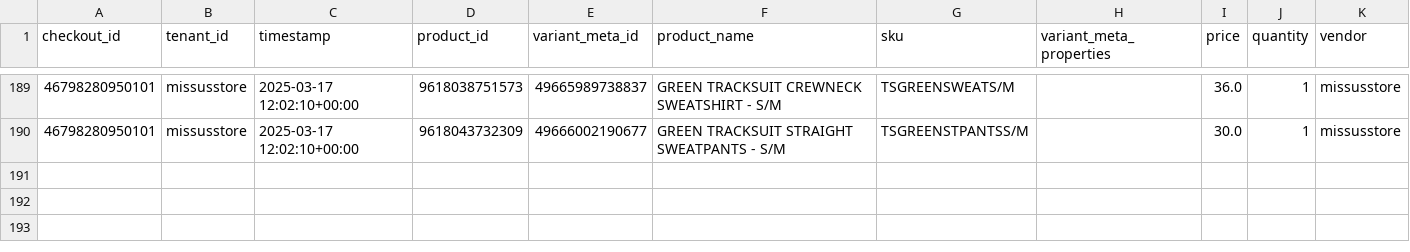
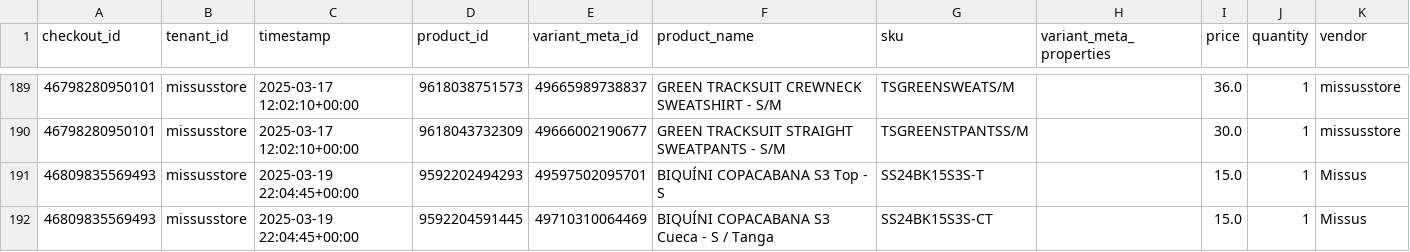
Before and after one commit to MiguelCabralOliveira/NappsRecommenderSystems, a CSV file: results/recent_order_items.csv, drawn as a sheet; only a part is shown, gaps mark what is left out; the diff names each change by its address in the sheet, - before the commit and + after, or states it on an @@ line.

Commit message:
fix nos similar products

```diff
--- a/results/recent_order_items.csv
+++ b/results/recent_order_items.csv
+row 191: 46809835569493 | missusstore | 2025-03-19 22:04:45+00:00 | 9592202494293 | 49597502095701 | BIQUÍNI COPACABANA S3 Top - S | SS24BK15S3S-T |  | 15.0 | 1 | Missus
+row 192: 46809835569493 | missusstore | 2025-03-19 22:04:45+00:00 | 9592204591445 | 49710310064469 | BIQUÍNI COPACABANA S3 Cueca - S / Tanga | SS24BK15S3S-CT |  | 15.0 | 1 | Missus
```
Also changed, not shown: results/popular_products.csv, results/product_groups.csv, 3 other files.
